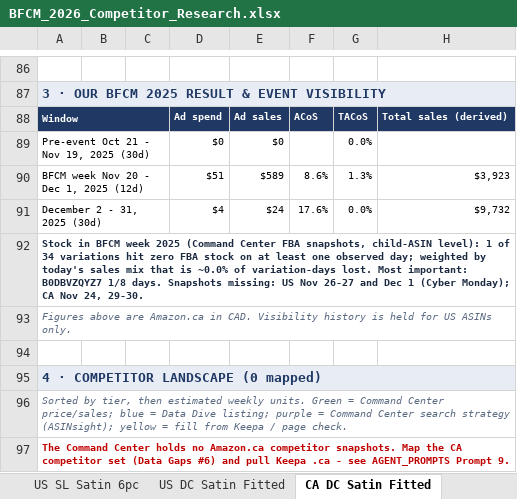
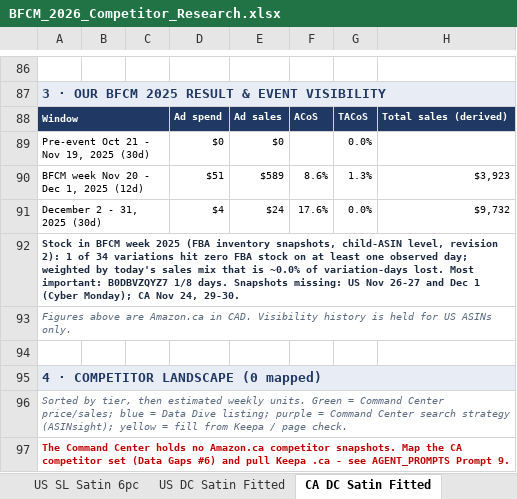
Before and after one commit to zarlish-web/PPC-Audit-, an Excel workbook: bfcm-2026/competitor-tracker/BFCM_2026_Competitor_Research.xlsx, sheet CA DC Satin Fitted, drawn as a sheet; only a part is shown, gaps mark what is left out; values as stored, in another font and other column widths than the file's, no borders; the diff names each change by its address in the sheet, - before the commit and + after, or states it on an @@ line.

```diff
--- a/bfcm-2026/competitor-tracker/BFCM_2026_Competitor_Research.xlsx (sheet CA DC Satin Fitted)
+++ b/bfcm-2026/competitor-tracker/BFCM_2026_Competitor_Research.xlsx (sheet CA DC Satin Fitted)
-A92: …week 2025 (Command Center FBA snapshots, child-ASIN level): 1 of…
+A92: …week 2025 (FBA inventory snapshots, child-ASIN level, revision 2): 1 of…
```
Also changed, not shown: sheet CA DC B4, sheet CA DC B6, sheet US SL Cooling Comforter, sheet CA DC S6, sheet US SL Cooling Fitted, sheet US DC Satin Fitted, 11 more sheets, 4 other files.
